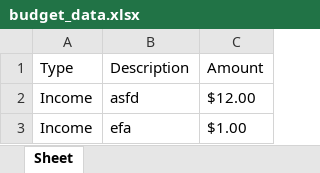
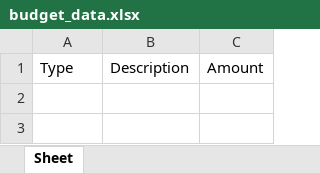
Before and after one commit to Brobb954/simply_budget_it, an Excel workbook: budget_data.xlsx, sheet Sheet, drawn as a sheet; values as stored, in another font and other column widths than the file's, no borders; the diff names each change by its address in the sheet, - before the commit and + after, or states it on an @@ line.

Commit message:
Update methods to work in memory instead of excel

```diff
--- a/budget_data.xlsx (sheet Sheet)
+++ b/budget_data.xlsx (sheet Sheet)
-row 2: Income | asfd | $12.00
-row 3: Income | efa | $1.00
```
Also changed, not shown: 3 other files.
